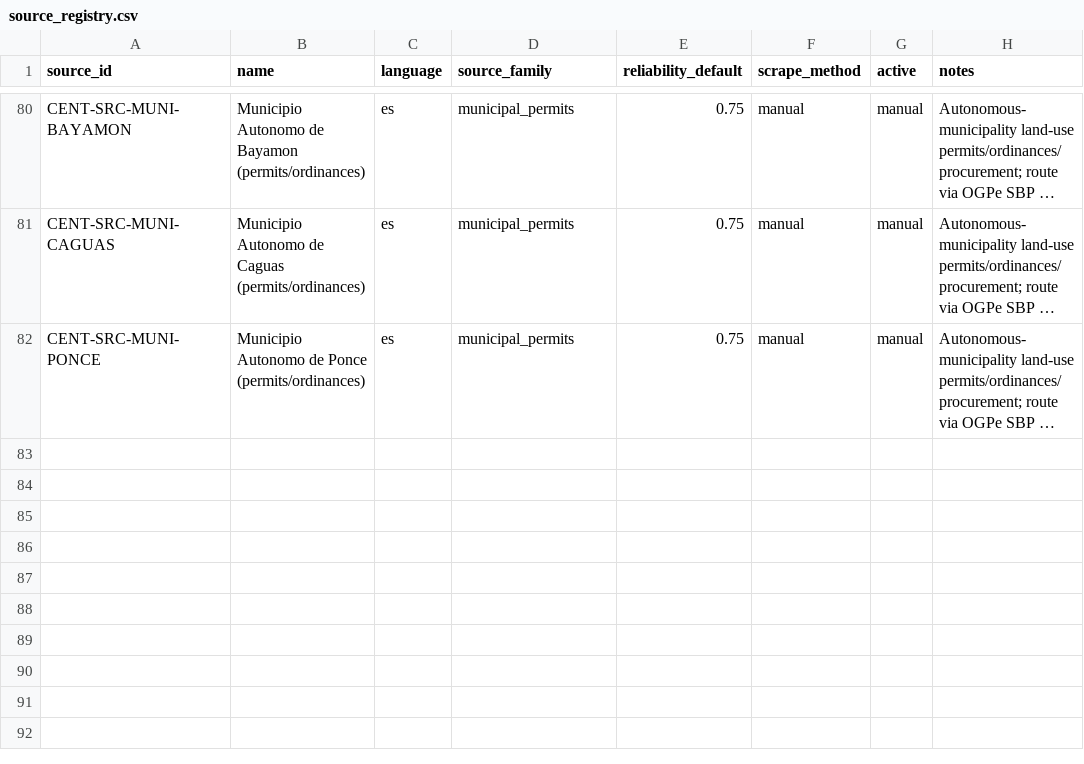
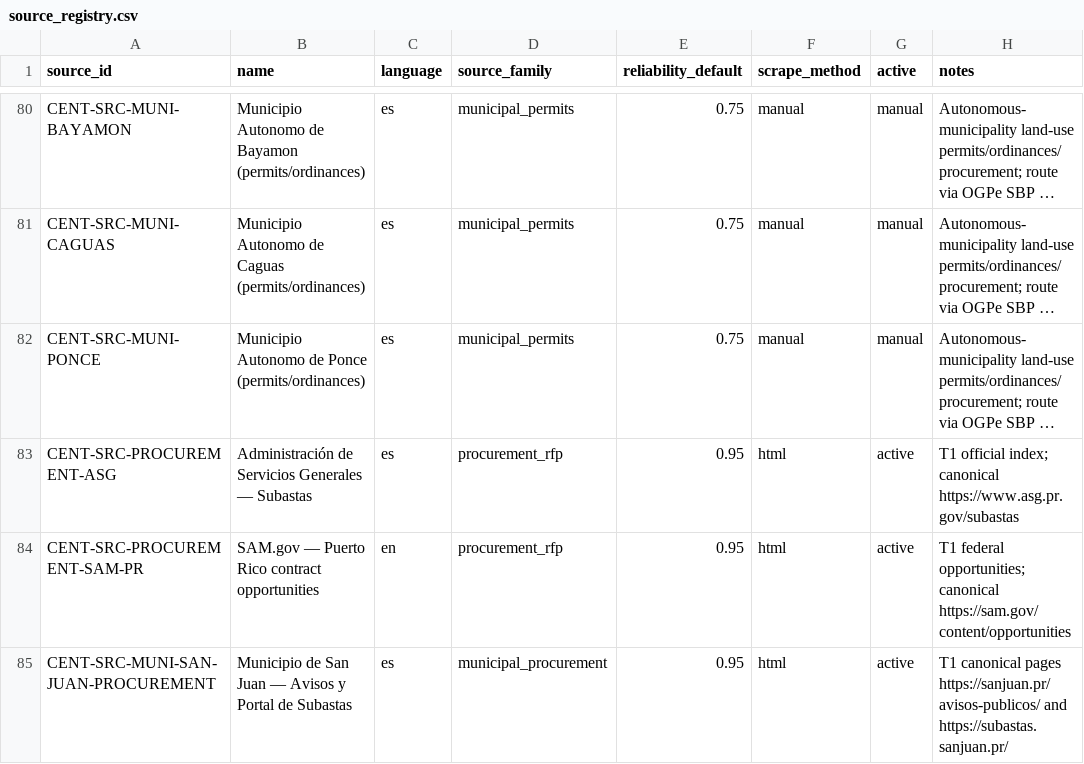
Before and after one commit to jotaele44/centinelas-pr, a CSV file: data/reference/source_registry.csv, drawn as a sheet; only a part is shown, gaps mark what is left out; long unchanged cells end in …; the diff names each change by its address in the sheet, - before the commit and + after, or states it on an @@ line.

Commit message:
Merge reconciled Puerto Rico contracts delta (#46)
Integrate the July 24 contracts delta and corrected San Juan document linkage onto current main. Preserve hashes, contradiction evidence, and 32 inherited RUS exclusions without false cancellation or document association.

```diff
--- a/data/reference/source_registry.csv
+++ b/data/reference/source_registry.csv
+row 83: CENT-SRC-PROCUREMENT-ASG | Administración de Servicios Generales — Subastas | es | procurement_rfp | 0.95 | html | active | T1 official index; canonical https://www.asg.pr.gov/subastas
+row 84: CENT-SRC-PROCUREMENT-SAM-PR | SAM.gov — Puerto Rico contract opportunities | en | procurement_rfp | 0.95 | html | active | T1 federal opportunities; canonical https://sam.gov/content/opportunities
+row 85: CENT-SRC-MUNI-SAN-JUAN-PROCUREMENT | Municipio de San Juan — Avisos y Portal de Subastas | es | municipal_procurement | 0.95 | html | active | T1 canonical pages https://sanjuan.pr/avisos-publicos/ and https://subastas.sanjuan.pr/
```
Also changed, not shown: 3 other files.
